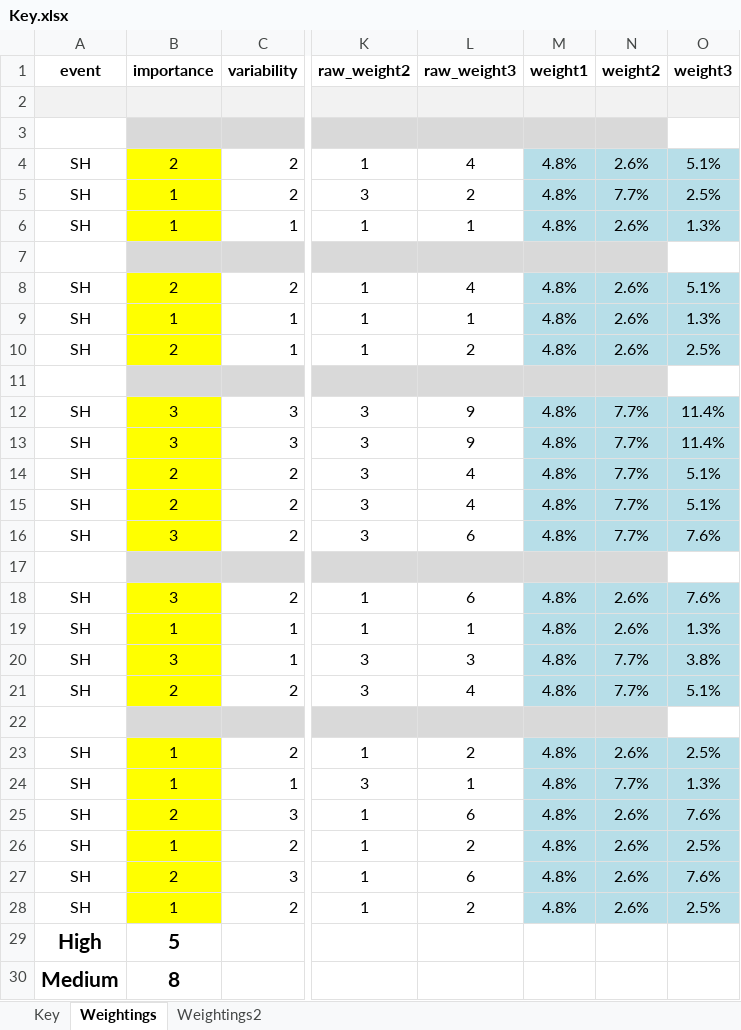
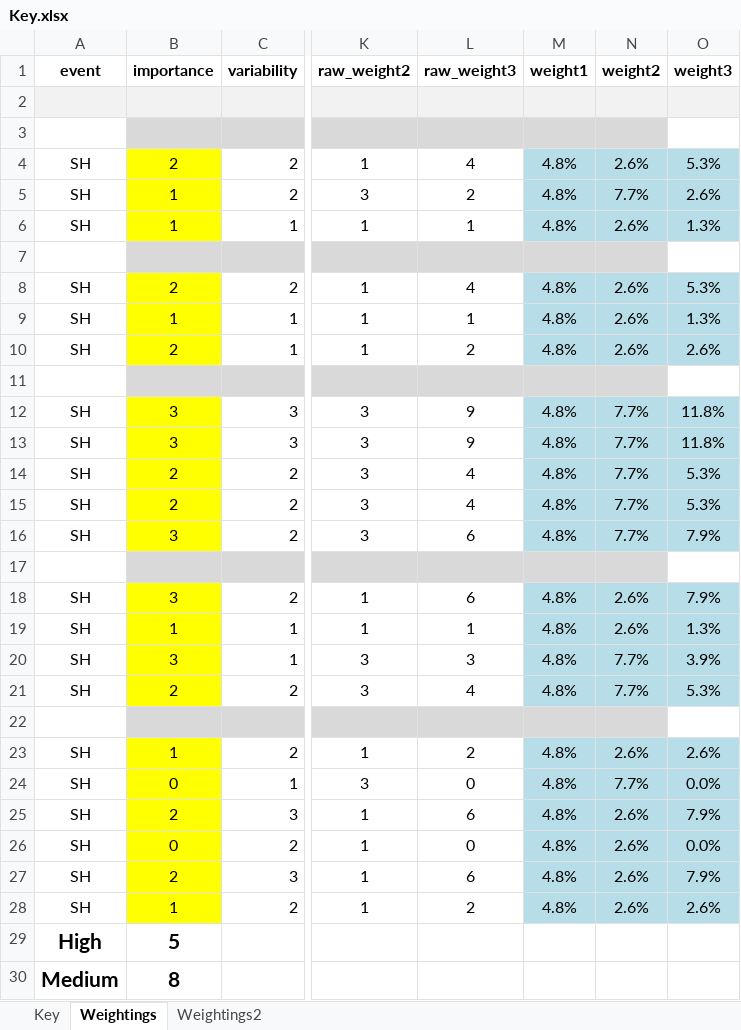
Before and after one commit to mattdeloia/SUPRA_Analysis, an Excel workbook: Key.xlsx, sheet Weightings, drawn as a sheet; only a part is shown, gaps mark what is left out; values as stored, in another font and other column widths than the file's, no borders; conditional formats not drawn; the diff covers the shown part only; the diff names each change by its address in the sheet, - before the commit and + after, or states it on an @@ line.

Commit message:
Add files via upload

```diff
--- a/Key.xlsx (sheet Weightings)
+++ b/Key.xlsx (sheet Weightings)
-O4 (weight3): 5.1%
+O4 (weight3): 5.3%
-O5 (weight3): 2.5%
+O5 (weight3): 2.6%
-O8 (weight3): 5.1%
+O8 (weight3): 5.3%
-O10 (weight3): 2.5%
+O10 (weight3): 2.6%
-O12:O13 (weight3): 11.4%
+O12:O13 (weight3): 11.8%
-O14:O15 (weight3): 5.1%
+O14:O15 (weight3): 5.3%
-O16 (weight3): 7.6%
+O16 (weight3): 7.9%
-O18 (weight3): 7.6%
+O18 (weight3): 7.9%
-O20 (weight3): 3.8%
+O20 (weight3): 3.9%
-O21 (weight3): 5.1%
+O21 (weight3): 5.3%
-O23 (weight3): 2.5%
+O23 (weight3): 2.6%
-B24 (importance): 1
+B24 (importance): 0
-L24 (raw_weight3): 1
+L24 (raw_weight3): 0
-O24 (weight3): 1.3%
+O24 (weight3): 0.0%
-O25 (weight3): 7.6%
+O25 (weight3): 7.9%
-B26 (importance): 1
+B26 (importance): 0
-L26 (raw_weight3): 2
+L26 (raw_weight3): 0
-O26 (weight3): 2.5%
+O26 (weight3): 0.0%
-O27 (weight3): 7.6%
+O27 (weight3): 7.9%
-O28 (weight3): 2.5%
+O28 (weight3): 2.6%
```
Also changed, not shown: 1 added row and 1 edited cell elsewhere in this sheet.
